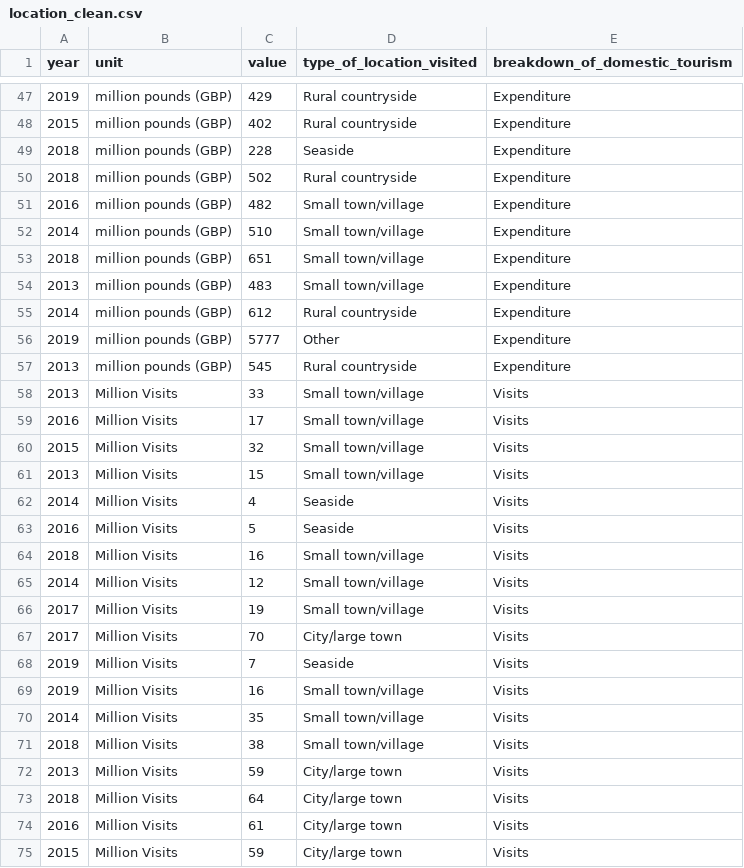
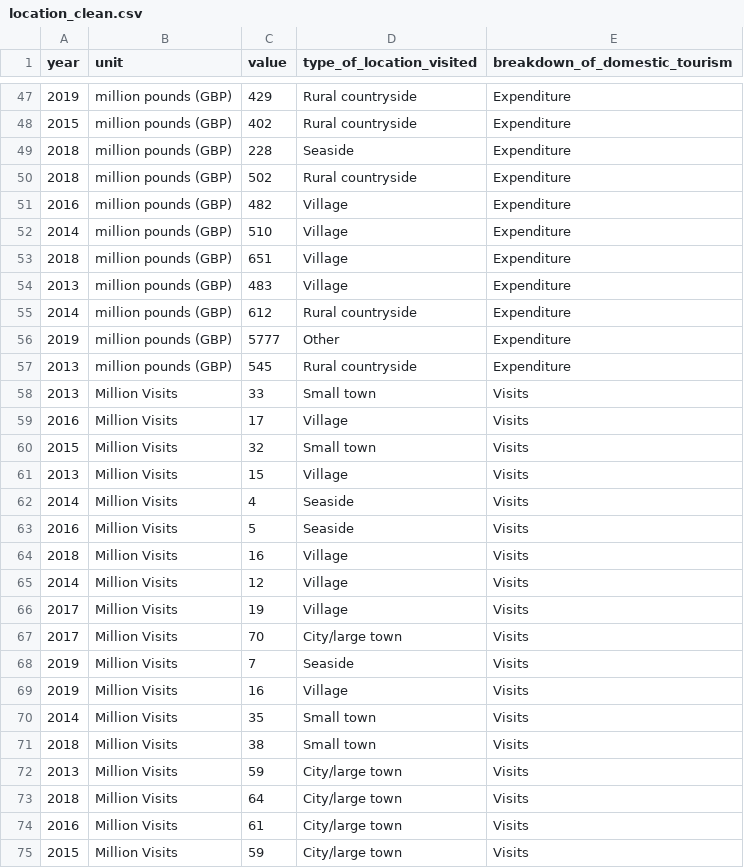
Before and after one commit to louiseshambrook/visit_scotland_final_project, a CSV file: notebooks/clean_data/location_clean.csv, drawn as a sheet; only a part is shown, gaps mark what is left out; the diff covers the shown part only.

```diff
--- a/notebooks/clean_data/location_clean.csv
+++ b/notebooks/clean_data/location_clean.csv
@@ -50,6 +50,6 @@ year,unit,value,type_of_location_visited,breakdown_of_domestic_tourism
 2018,million pounds (GBP),502,Rural countryside,Expenditure
-2016,million pounds (GBP),482,Small town/village,Expenditure
-2014,million pounds (GBP),510,Small town/village,Expenditure
-2018,million pounds (GBP),651,Small town/village,Expenditure
-2013,million pounds (GBP),483,Small town/village,Expenditure
+2016,million pounds (GBP),482,Village,Expenditure
+2014,million pounds (GBP),510,Village,Expenditure
+2018,million pounds (GBP),651,Village,Expenditure
+2013,million pounds (GBP),483,Village,Expenditure
 2014,million pounds (GBP),612,Rural countryside,Expenditure
@@ -57,16 +57,16 @@ year,unit,value,type_of_location_visited,breakdown_of_domestic_tourism
 2013,million pounds (GBP),545,Rural countryside,Expenditure
-2013,Million Visits,33,Small town/village,Visits
-2016,Million Visits,17,Small town/village,Visits
-2015,Million Visits,32,Small town/village,Visits
-2013,Million Visits,15,Small town/village,Visits
+2013,Million Visits,33,Small town,Visits
+2016,Million Visits,17,Village,Visits
+2015,Million Visits,32,Small town,Visits
+2013,Million Visits,15,Village,Visits
 2014,Million Visits,4,Seaside,Visits
 2016,Million Visits,5,Seaside,Visits
-2018,Million Visits,16,Small town/village,Visits
-2014,Million Visits,12,Small town/village,Visits
-2017,Million Visits,19,Small town/village,Visits
+2018,Million Visits,16,Village,Visits
+2014,Million Visits,12,Village,Visits
+2017,Million Visits,19,Village,Visits
 2017,Million Visits,70,City/large town,Visits
 2019,Million Visits,7,Seaside,Visits
-2019,Million Visits,16,Small town/village,Visits
-2014,Million Visits,35,Small town/village,Visits
-2018,Million Visits,38,Small town/village,Visits
+2019,Million Visits,16,Village,Visits
+2014,Million Visits,35,Small town,Visits
+2018,Million Visits,38,Small town,Visits
 2013,Million Visits,59,City/large town,Visits
```
Also changed, not shown: 14 edited cells elsewhere in this file, notebooks/clean_data/accomodation_clean.csv, notebooks/clean_data/activities_clean.csv, 3 other files.
